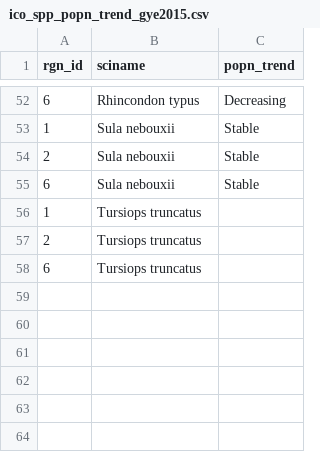
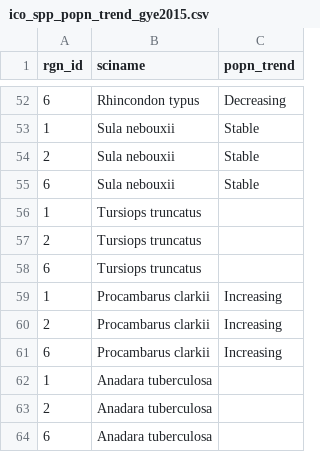
Before and after one commit to OHI-Science/gye, a CSV file: region2015/layers/ico_spp_popn_trend_gye2015.csv, drawn as a sheet; only a part is shown, gaps mark what is left out.

Commit message:
Add new species in ICO layers.

```diff
--- a/region2015/layers/ico_spp_popn_trend_gye2015.csv
+++ b/region2015/layers/ico_spp_popn_trend_gye2015.csv
@@ -58 +58,7 @@ rgn_id,sciname,popn_trend
 6,Tursiops truncatus,
+1,Procambarus clarkii,Increasing
+2,Procambarus clarkii,Increasing
+6,Procambarus clarkii,Increasing
+1,Anadara tuberculosa,
+2,Anadara tuberculosa,
+6,Anadara tuberculosa,
```
Also changed, not shown: region2015/layers.csv, region2015/layers/ico_spp_extinction_status_gye2015.csv, 1 other file.
